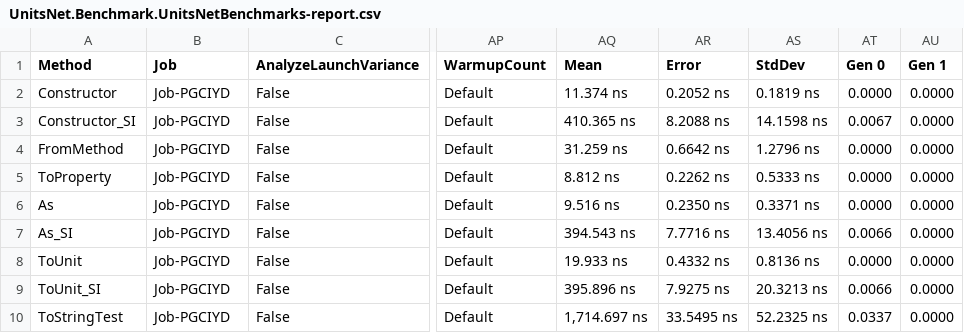
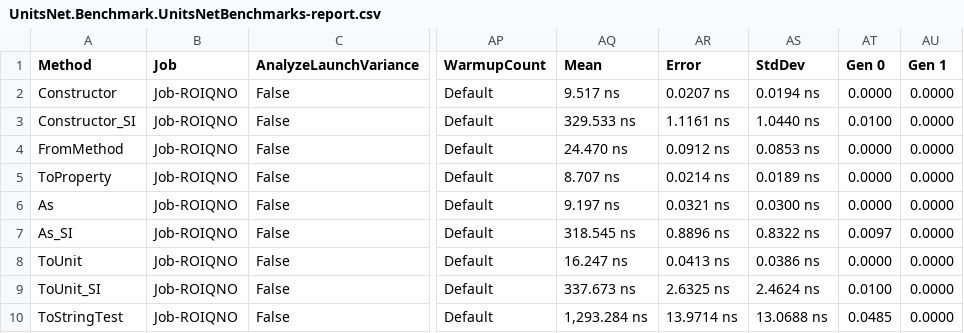
Before and after one commit to angularsen/UnitsNet, a CSV file: benchmarks/netcoreapp50/results/UnitsNet.Benchmark.UnitsNetBenchmarks-report.csv, drawn as a sheet; only a part is shown, gaps mark what is left out; the diff covers the shown part only; the diff names each change by its address in the sheet, - before the commit and + after, or states it on an @@ line.

Commit message:
Automatic benchmark generation for 19c0fa957faebc4ca39bdd25d2a43df3bde81b0c

```diff
--- a/benchmarks/netcoreapp50/results/UnitsNet.Benchmark.UnitsNetBenchmarks-report.csv
+++ b/benchmarks/netcoreapp50/results/UnitsNet.Benchmark.UnitsNetBenchmarks-report.csv
-B2:B10 (Job): Job-PGCIYD
+B2:B10 (Job): Job-ROIQNO
-AQ2 (Mean): 11.374 ns
+AQ2 (Mean): 9.517 ns
-AR2 (Error): 0.2052 ns
+AR2 (Error): 0.0207 ns
-AS2 (StdDev): 0.1819 ns
+AS2 (StdDev): 0.0194 ns
-AQ3 (Mean): 410.365 ns
+AQ3 (Mean): 329.533 ns
-AR3 (Error): 8.2088 ns
+AR3 (Error): 1.1161 ns
-AS3 (StdDev): 14.1598 ns
+AS3 (StdDev): 1.0440 ns
-AT3 (Gen 0): 0.0067
+AT3 (Gen 0): 0.0100
-AQ4 (Mean): 31.259 ns
+AQ4 (Mean): 24.470 ns
-AR4 (Error): 0.6642 ns
+AR4 (Error): 0.0912 ns
-AS4 (StdDev): 1.2796 ns
+AS4 (StdDev): 0.0853 ns
-AQ5 (Mean): 8.812 ns
+AQ5 (Mean): 8.707 ns
-AR5 (Error): 0.2262 ns
+AR5 (Error): 0.0214 ns
-AS5 (StdDev): 0.5333 ns
+AS5 (StdDev): 0.0189 ns
-AQ6 (Mean): 9.516 ns
+AQ6 (Mean): 9.197 ns
-AR6 (Error): 0.2350 ns
+AR6 (Error): 0.0321 ns
-AS6 (StdDev): 0.3371 ns
+AS6 (StdDev): 0.0300 ns
-AQ7 (Mean): 394.543 ns
+AQ7 (Mean): 318.545 ns
-AR7 (Error): 7.7716 ns
+AR7 (Error): 0.8896 ns
-AS7 (StdDev): 13.4056 ns
+AS7 (StdDev): 0.8322 ns
-AT7 (Gen 0): 0.0066
+AT7 (Gen 0): 0.0097
-AQ8 (Mean): 19.933 ns
+AQ8 (Mean): 16.247 ns
-AR8 (Error): 0.4332 ns
+AR8 (Error): 0.0413 ns
-AS8 (StdDev): 0.8136 ns
+AS8 (StdDev): 0.0386 ns
-AQ9 (Mean): 395.896 ns
+AQ9 (Mean): 337.673 ns
-AR9 (Error): 7.9275 ns
+AR9 (Error): 2.6325 ns
-AS9 (StdDev): 20.3213 ns
+AS9 (StdDev): 2.4624 ns
-AT9 (Gen 0): 0.0066
+AT9 (Gen 0): 0.0100
-AQ10 (Mean): 1,714.697 ns
+AQ10 (Mean): 1,293.284 ns
-AR10 (Error): 33.5495 ns
+AR10 (Error): 13.9714 ns
-AS10 (StdDev): 52.2325 ns
+AS10 (StdDev): 13.0688 ns
-AT10 (Gen 0): 0.0337
+AT10 (Gen 0): 0.0485
```
Also changed, not shown: 41 edited cells elsewhere in this file, 5 other files.
